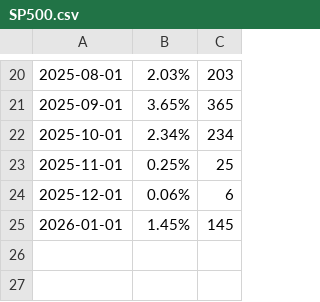
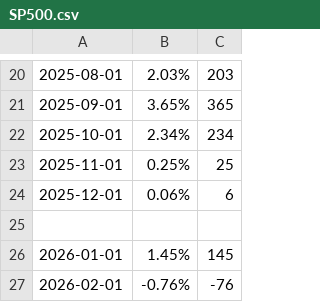
Before and after one commit to LuxSire/Cavallini, a CSV file: SP500.csv, drawn as a sheet; only a part is shown, gaps mark what is left out.

Commit message:
Update SP500.csv

```diff
--- a/SP500.csv
+++ b/SP500.csv
@@ -24,2 +24,4 @@
 2025-12-01,0.06%,6
+
 2026-01-01,1.45%,145
+2026-02-01,-0.76%,-76
```
